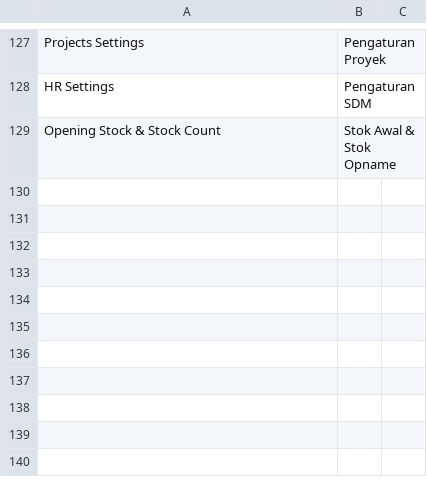
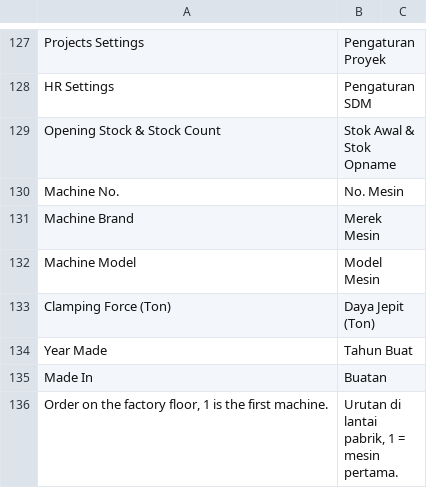
Before and after one commit to delta-anugrah/erp-internal, a CSV file: erp_internal/translations/id.csv, drawn as a sheet; only a part is shown, gaps mark what is left out; the diff names each change by its address in the sheet, - before the commit and + after, or states it on an @@ line.

Commit message:
feat(master): load Samuel's Dinda House Ware catalog and the 14 machines
erp_internal/master.py (muat) reads data/katalog.json and data/mesin.json and
creates, idempotently: one Item template per product with only the listed
variants (Jenis, Warna, Ukuran), Pcs stock with Lusin/Gross and each variant's
Ball/Dus/Ikat packing, the selling price list Harga Pola 2026 (157 prices), and
Workstations Mesin 01..14 with machine fields. Setup adds the packing UOMs, the
Workstation fields and Item Variant Settings allow_different_uom.

```diff
--- a/erp_internal/translations/id.csv
+++ b/erp_internal/translations/id.csv
+row 130: Machine No. | No. Mesin
+row 131: Machine Brand | Merek Mesin
+row 132: Machine Model | Model Mesin
+row 133: Clamping Force (Ton) | Daya Jepit (Ton)
+row 134: Year Made | Tahun Buat
+row 135: Made In | Buatan
+row 136: Order on the factory floor, 1 is the first machine. | Urutan di lantai pabrik, 1 = mesin pertama.
```
Also changed, not shown: 10 other files.
